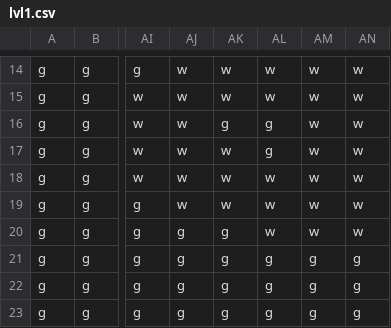
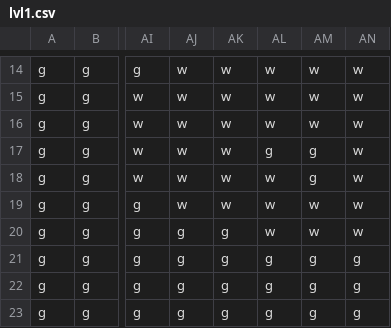
Before and after one commit to serkts/RPG, a CSV file: Content/lvl1.csv, drawn as a sheet; only a part is shown, gaps mark what is left out; the diff names each change by its address in the sheet, - before the commit and + after, or states it on an @@ line.

```diff
--- a/Content/lvl1.csv
+++ b/Content/lvl1.csv
-AK16: g
+AK16: w
-AL16: g
+AL16: w
-AM17:AM18: w
+AM17:AM18: g
```
Also changed, not shown: 18 other files.
